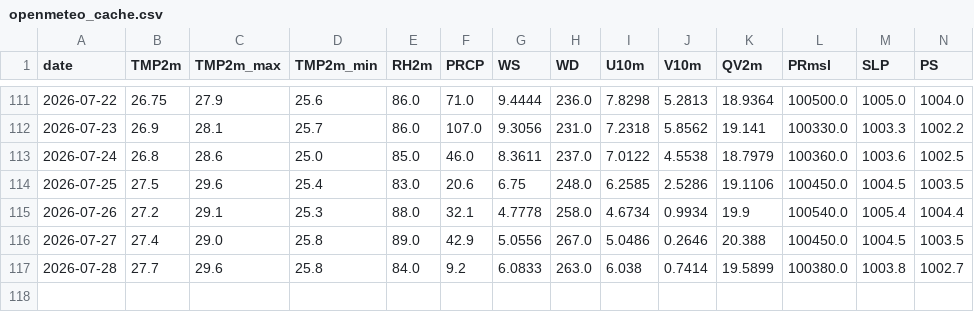
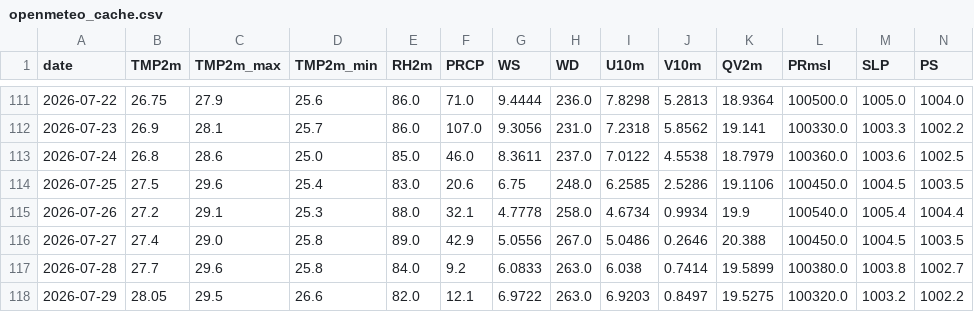
Before and after one commit to souravk03/HQNN-live-multicity, a CSV file: hqnn live pk/data/mumbai/openmeteo_cache.csv, drawn as a sheet; only a part is shown, gaps mark what is left out; rows hold the shown columns only; the diff names each change by its address in the sheet, - before the commit and + after, or states it on an @@ line.

Commit message:
Daily HQNN live cycle — 2026-07-29T23:21:29

```diff
--- a/hqnn live pk/data/mumbai/openmeteo_cache.csv
+++ b/hqnn live pk/data/mumbai/openmeteo_cache.csv
+row 118: 2026-07-29 | 28.05 | 29.5 | 26.6 | 82.0 | 12.1 | 6.9722 | 263.0 | 6.9203 | 0.8497 | 19.5275 | 100320.0 | 1003.2 | 1002.2
```
Also changed, not shown: hqnn live pk/data/chennai/openmeteo_cache.csv, hqnn live pk/data/delhi/openmeteo_cache.csv, 51 other files.
